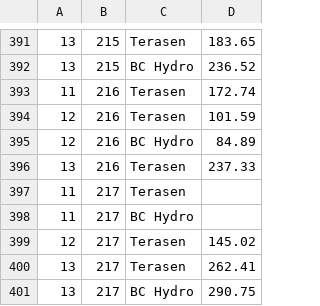
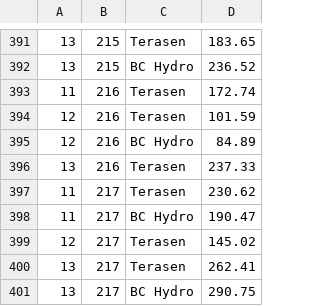
Before and after one commit to feideini/rbills, a CSV file: utilities.csv, drawn as a sheet; only a part is shown, gaps mark what is left out.

```diff
--- a/utilities.csv
+++ b/utilities.csv
@@ -396,4 +396,4 @@
 13,216,Terasen,237.33
-11,217,Terasen,
-11,217,BC Hydro,
+11,217,Terasen,230.62
+11,217,BC Hydro,190.47
 12,217,Terasen,145.02
```
Also changed, not shown: login.csv, renters.csv, 2 other files.
